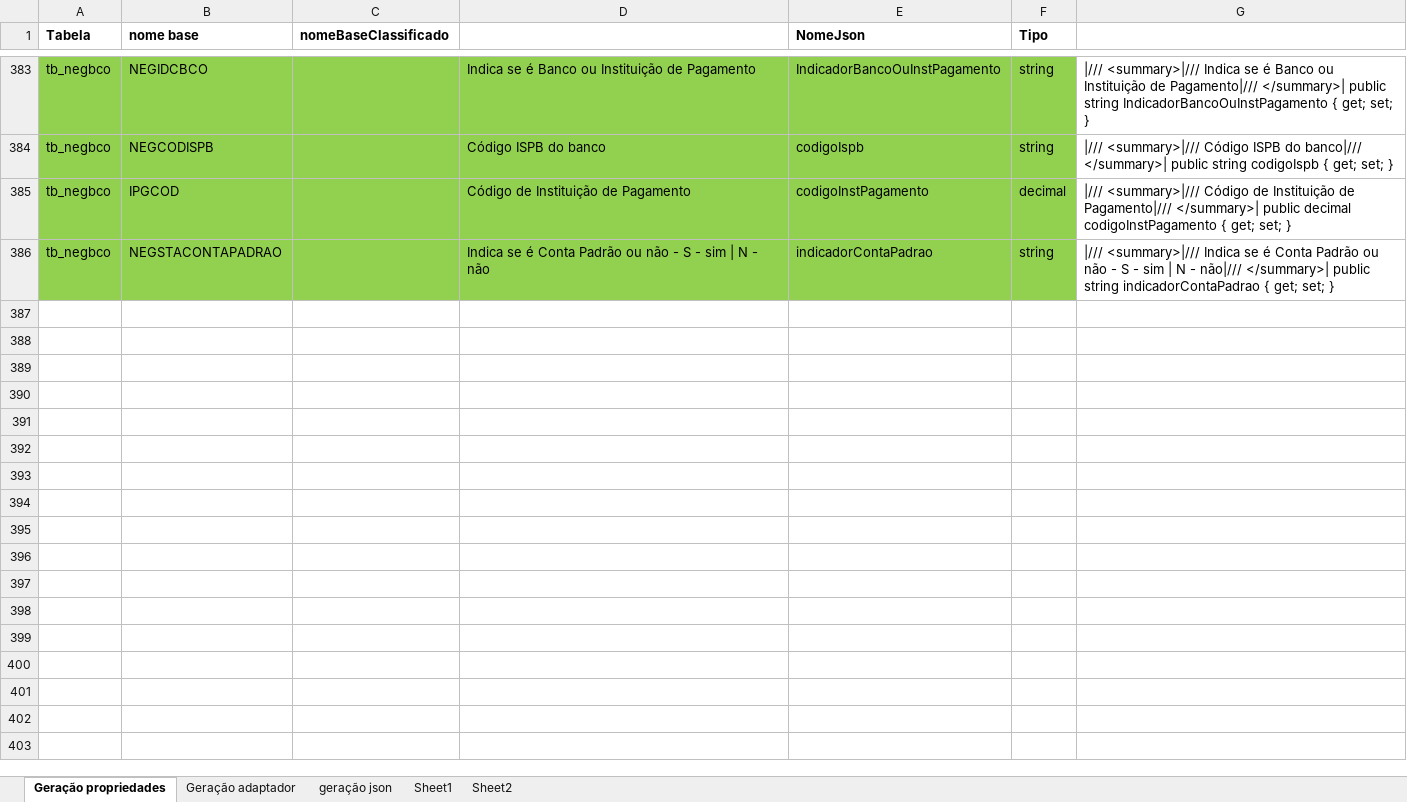
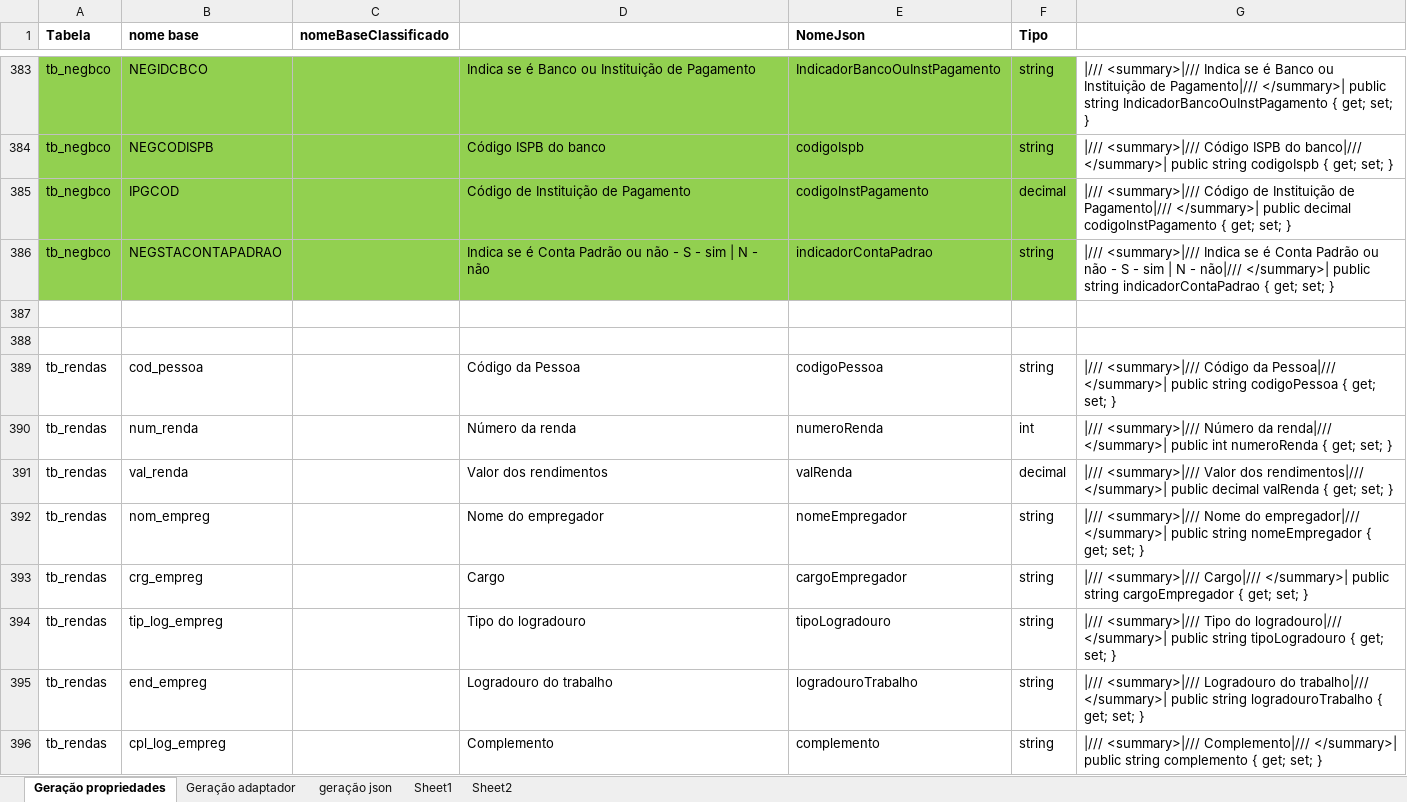
Before and after one commit to bielmirandaalcantara/implantacaoSinqia, an Excel workbook: documentos/Gerador de código Pessoa.xlsx, sheet Geração propriedades, drawn as a sheet; only a part is shown, gaps mark what is left out; values as stored, in another font and other column widths than the file's, no borders; the diff covers the shown part only; the diff names each change by its address in the sheet, - before the commit and + after, or states it on an @@ line.

Commit message:
Inclusão GrupoEmpresarial, Rendas e Balanco

```diff
--- a/documentos/Gerador de código Pessoa.xlsx (sheet Geração propriedades)
+++ b/documentos/Gerador de código Pessoa.xlsx (sheet Geração propriedades)
+row 387: (empty)
+row 388: (empty)
+row 389: tb_rendas | cod_pessoa |  | Código da Pessoa | codigoPessoa | string | |/// <summary>|/// Código da Pessoa|/// </summary>| public string codigoPessoa { get; set; }
+row 390: tb_rendas | num_renda |  | Número da renda | numeroRenda | int | |/// <summary>|/// Número da renda|/// </summary>| public int numeroRenda { get; set; }
+row 391: tb_rendas | val_renda |  | Valor dos rendimentos | valRenda | decimal | |/// <summary>|/// Valor dos rendimentos|/// </summary>| public decimal valRenda { get; set; }
+row 392: tb_rendas | nom_empreg |  | Nome do empregador | nomeEmpregador | string | |/// <summary>|/// Nome do empregador|/// </summary>| public string nomeEmpregador { get; set; }
+row 393: tb_rendas | crg_empreg |  | Cargo | cargoEmpregador | string | |/// <summary>|/// Cargo|/// </summary>| public string cargoEmpregador { get; set; }
+row 394: tb_rendas | tip_log_empreg |  | Tipo do logradouro | tipoLogradouro | string | |/// <summary>|/// Tipo do logradouro|/// </summary>| public string tipoLogradouro { get; set; }
+row 395: tb_rendas | end_empreg |  | Logradouro do trabalho | logradouroTrabalho | string | |/// <summary>|/// Logradouro do trabalho|/// </summary>| public string logradouroTrabalho { get; set; }
+row 396: tb_rendas | cpl_log_empreg |  | Complemento | complemento | string | |/// <summary>|/// Complemento|/// </summary>| public string complemento { get; set; }
```
Also changed, not shown: 39 added rows elsewhere in this sheet, 8 other files.
